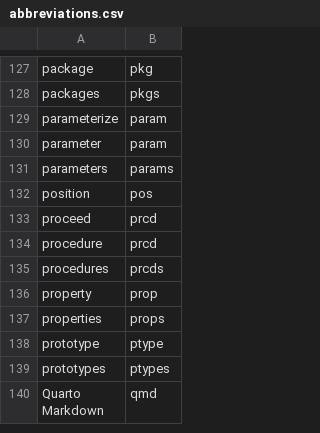
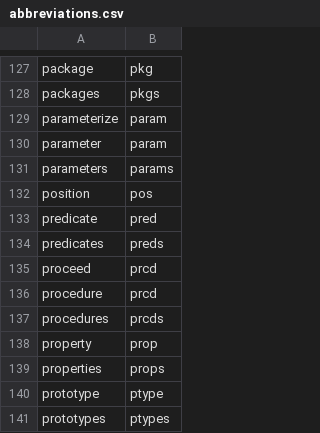
Before and after one commit to rpkg-dev/pkgsnip, a CSV file: data-raw/abbreviations.csv, drawn as a sheet; only a part is shown, gaps mark what is left out; the shorter side is filled out with more unchanged rows.

Commit message:
multiple changes:
- remove `message()` and `messages()` fn aliases to avoid clash with base namespace when pkg is attached
- extend abbreviations
- fix dplyr warning in intro vignette
- code style changes

```diff
--- a/data-raw/abbreviations.csv
+++ b/data-raw/abbreviations.csv
@@ -132,2 +132,4 @@ parameters,params
 position,pos
+predicate,pred
+predicates,preds
 proceed,prcd
```
Also changed, not shown: 39 other files.
